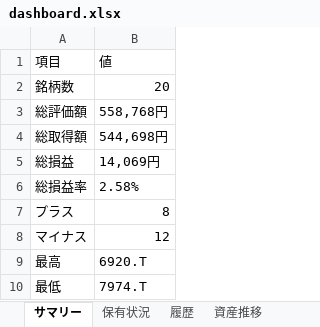
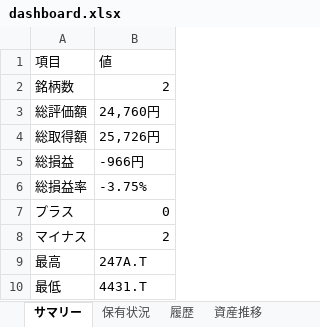
Before and after one commit to wac1223/stock_tool, an Excel workbook: dashboard.xlsx, sheet サマリー, drawn as a sheet; values as stored, in another font and other column widths than the file's, no borders; the diff names each change by its address in the sheet, - before the commit and + after, or states it on an @@ line.

```diff
--- a/dashboard.xlsx (sheet サマリー)
+++ b/dashboard.xlsx (sheet サマリー)
-B2: 20
+B2: 2
-B3: 558,768円
+B3: 24,760円
-B4: 544,698円
+B4: 25,726円
-B5: 14,069円
+B5: -966円
-B6: 2.58%
+B6: -3.75%
-B7: 8
+B7: 0
-B8: 12
+B8: 2
-B9: 6920.T
+B9: 247A.T
-B10: 7974.T
+B10: 4431.T
```
Also changed, not shown: sheet 保有状況, sheet 履歴, sheet 資産推移, sheet 監視銘柄, portfolio.xlsx, price_history.xlsx, 4 other files.
